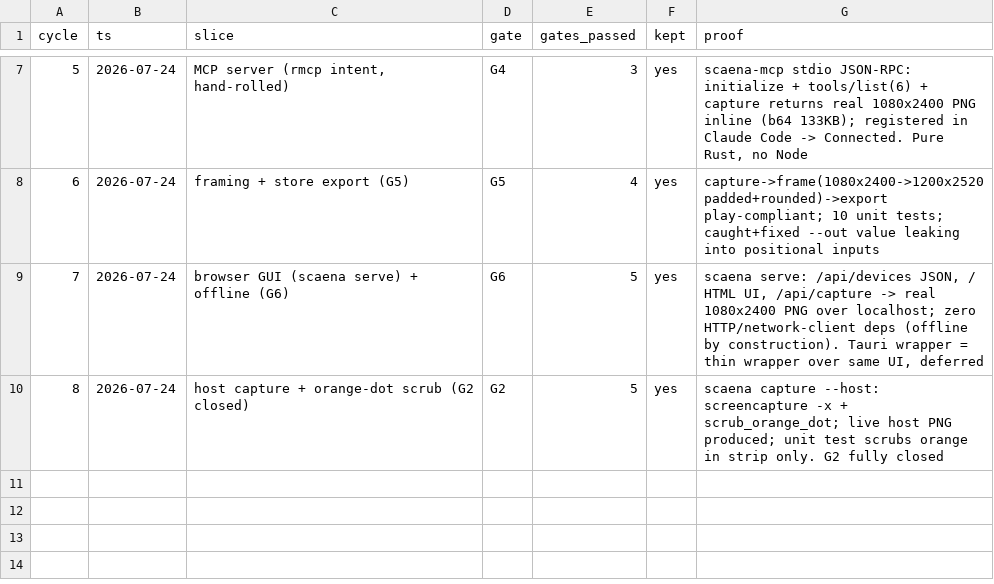
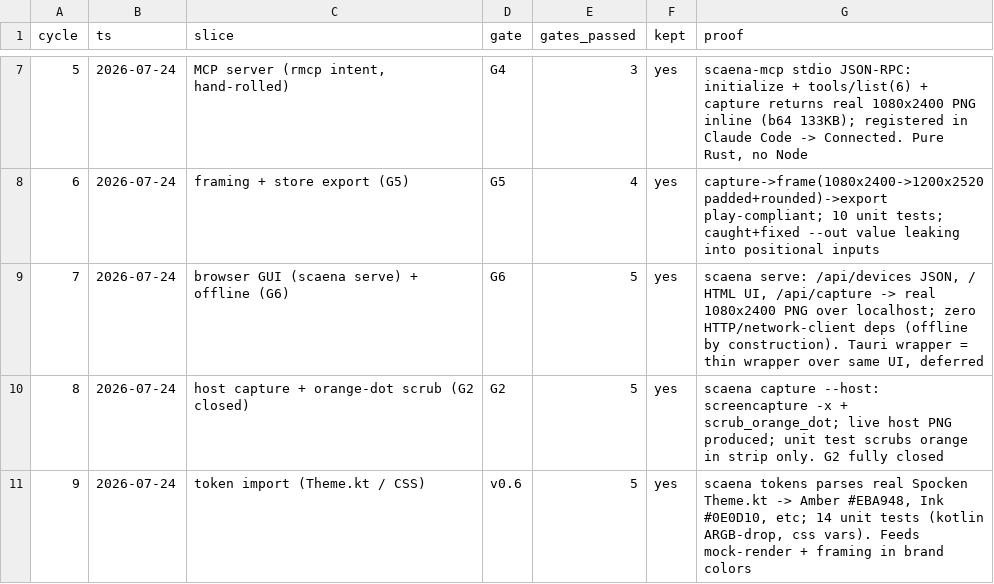
Before and after one commit to leonkrs/autoresearch, a TSV file: results.tsv, drawn as a sheet; only a part is shown, gaps mark what is left out.

```diff
--- a/results.tsv
+++ b/results.tsv
@@ -10 +10,2 @@ cycle	ts	slice	gate	gates_passed	kept	proof
 8	2026-07-24	host capture + orange-dot scrub (G2 closed)	G2	5	yes	scaena capture --host: screencapture -x + scrub_orange_dot; live host PNG produced; unit test scrubs orange in strip only. G2 fully closed
+9	2026-07-24	token import (Theme.kt / CSS)	v0.6	5	yes	scaena tokens parses real Spocken Theme.kt -> Amber #EBA948, Ink #0E0D10, etc; 14 unit tests (kotlin ARGB-drop, css vars). Feeds mock-render + framing in brand colors
```
Also changed, not shown: 4 other files.
